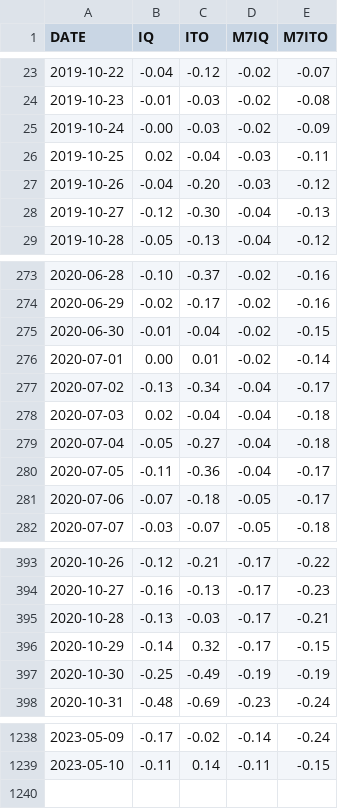
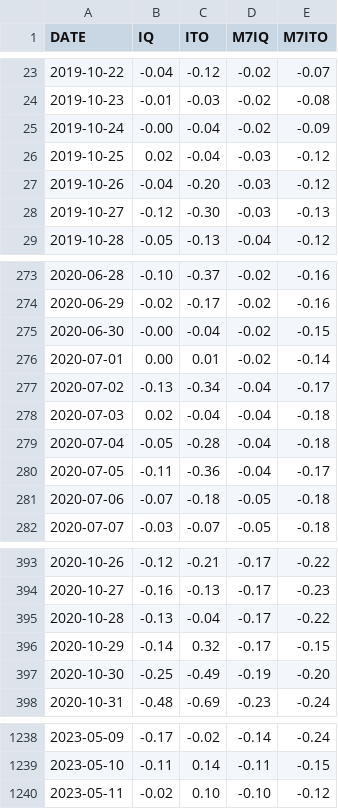
Before and after one commit to CEREMA/data-trafic, a CSV file: collectivites/paris_brut_latest.csv, drawn as a sheet; only a part is shown, gaps mark what is left out; the diff covers the shown part only.

```diff
--- a/collectivites/paris_brut_latest.csv
+++ b/collectivites/paris_brut_latest.csv
@@ -24,6 +24,6 @@ DATE,IQ,ITO,M7IQ,M7ITO
 2019-10-23,-0.01,-0.03,-0.02,-0.08
-2019-10-24,-0.00,-0.03,-0.02,-0.09
-2019-10-25,0.02,-0.04,-0.03,-0.11
+2019-10-24,-0.00,-0.04,-0.02,-0.09
+2019-10-25,0.02,-0.04,-0.03,-0.12
 2019-10-26,-0.04,-0.20,-0.03,-0.12
-2019-10-27,-0.12,-0.30,-0.04,-0.13
+2019-10-27,-0.12,-0.30,-0.03,-0.13
 2019-10-28,-0.05,-0.13,-0.04,-0.12
@@ -274,3 +274,3 @@ DATE,IQ,ITO,M7IQ,M7ITO
 2020-06-29,-0.02,-0.17,-0.02,-0.16
-2020-06-30,-0.01,-0.04,-0.02,-0.15
+2020-06-30,-0.00,-0.04,-0.02,-0.15
 2020-07-01,0.00,0.01,-0.02,-0.14
@@ -278,5 +278,5 @@ DATE,IQ,ITO,M7IQ,M7ITO
 2020-07-03,0.02,-0.04,-0.04,-0.18
-2020-07-04,-0.05,-0.27,-0.04,-0.18
+2020-07-04,-0.05,-0.28,-0.04,-0.18
 2020-07-05,-0.11,-0.36,-0.04,-0.17
-2020-07-06,-0.07,-0.18,-0.05,-0.17
+2020-07-06,-0.07,-0.18,-0.05,-0.18
 2020-07-07,-0.03,-0.07,-0.05,-0.18
@@ -394,5 +394,5 @@ DATE,IQ,ITO,M7IQ,M7ITO
 2020-10-27,-0.16,-0.13,-0.17,-0.23
-2020-10-28,-0.13,-0.03,-0.17,-0.21
+2020-10-28,-0.13,-0.04,-0.17,-0.22
 2020-10-29,-0.14,0.32,-0.17,-0.15
-2020-10-30,-0.25,-0.49,-0.19,-0.19
+2020-10-30,-0.25,-0.49,-0.19,-0.20
 2020-10-31,-0.48,-0.69,-0.23,-0.24
@@ -1239 +1239,2 @@ DATE,IQ,ITO,M7IQ,M7ITO
 2023-05-10,-0.11,0.14,-0.11,-0.15
+2023-05-11,-0.02,0.10,-0.10,-0.12
```
Also changed, not shown: 89 edited cells elsewhere in this file, collectivites/paris_latest.csv, fr/latest.csv, 2 other files.
